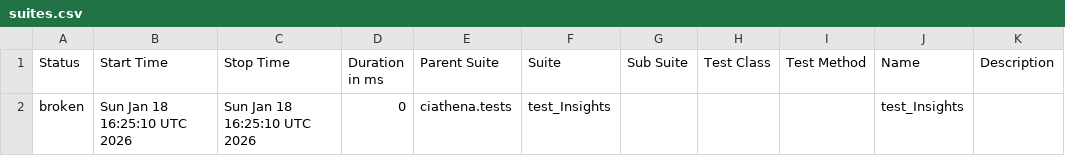
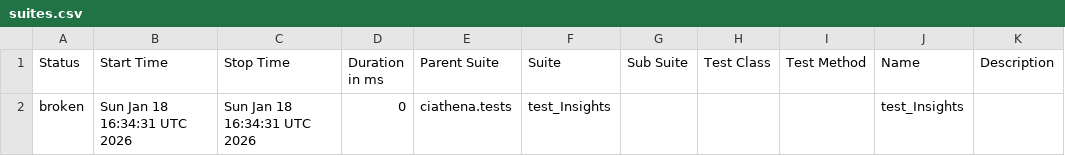
Before and after one commit to harimulaguri9/ciAthena_testone, a CSV file: data/suites.csv, drawn as a sheet.

```diff
--- a/data/suites.csv
+++ b/data/suites.csv
@@ -1,2 +1,2 @@
 "Status","Start Time","Stop Time","Duration in ms","Parent Suite","Suite","Sub Suite","Test Class","Test Method","Name","Description"
-"broken","Sun Jan 18 16:25:10 UTC 2026","Sun Jan 18 16:25:10 UTC 2026","0","ciathena.tests","test_Insights","","","","test_Insights",""
+"broken","Sun Jan 18 16:34:31 UTC 2026","Sun Jan 18 16:34:31 UTC 2026","0","ciathena.tests","test_Insights","","","","test_Insights",""
```
Also changed, not shown: 14 other files.
